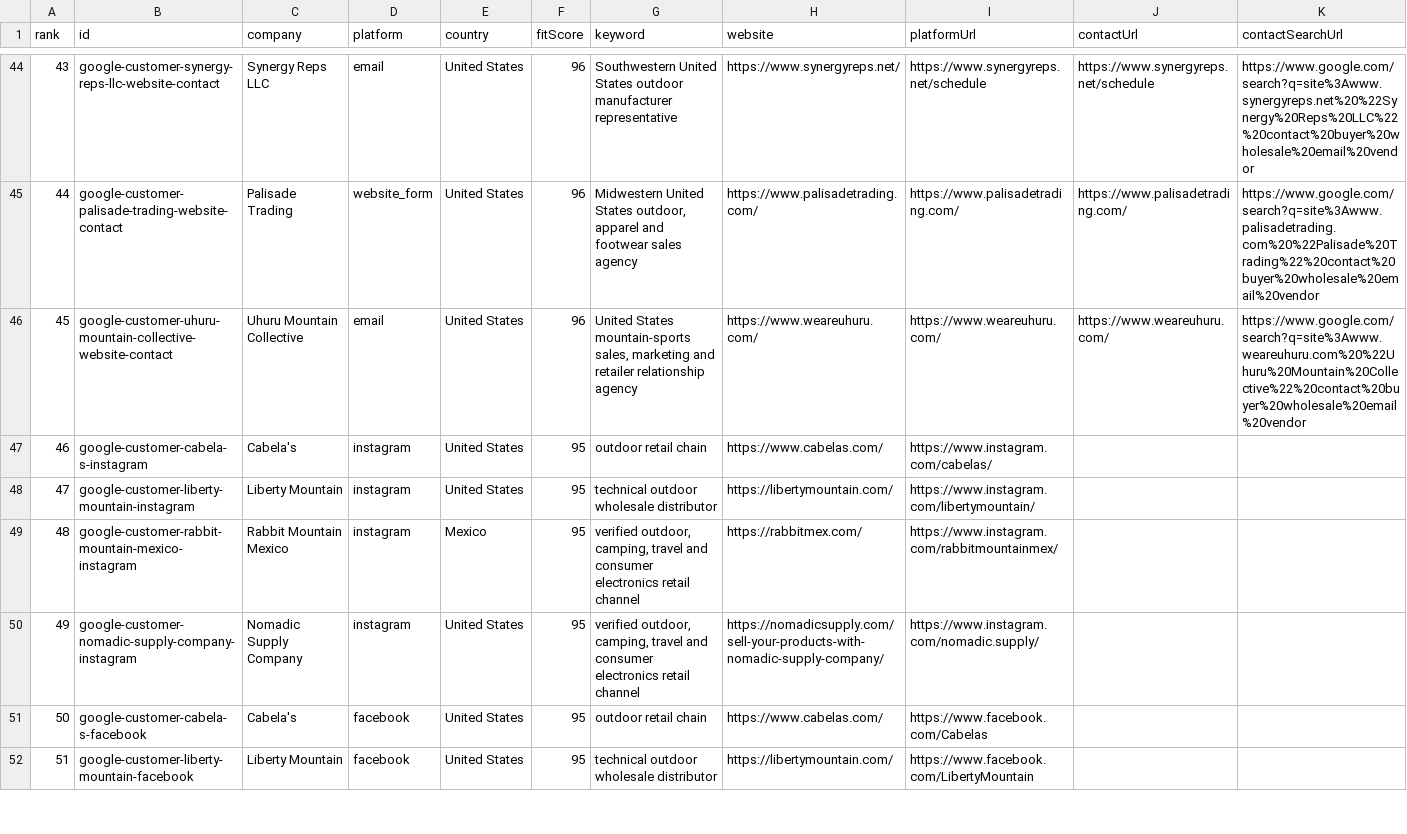
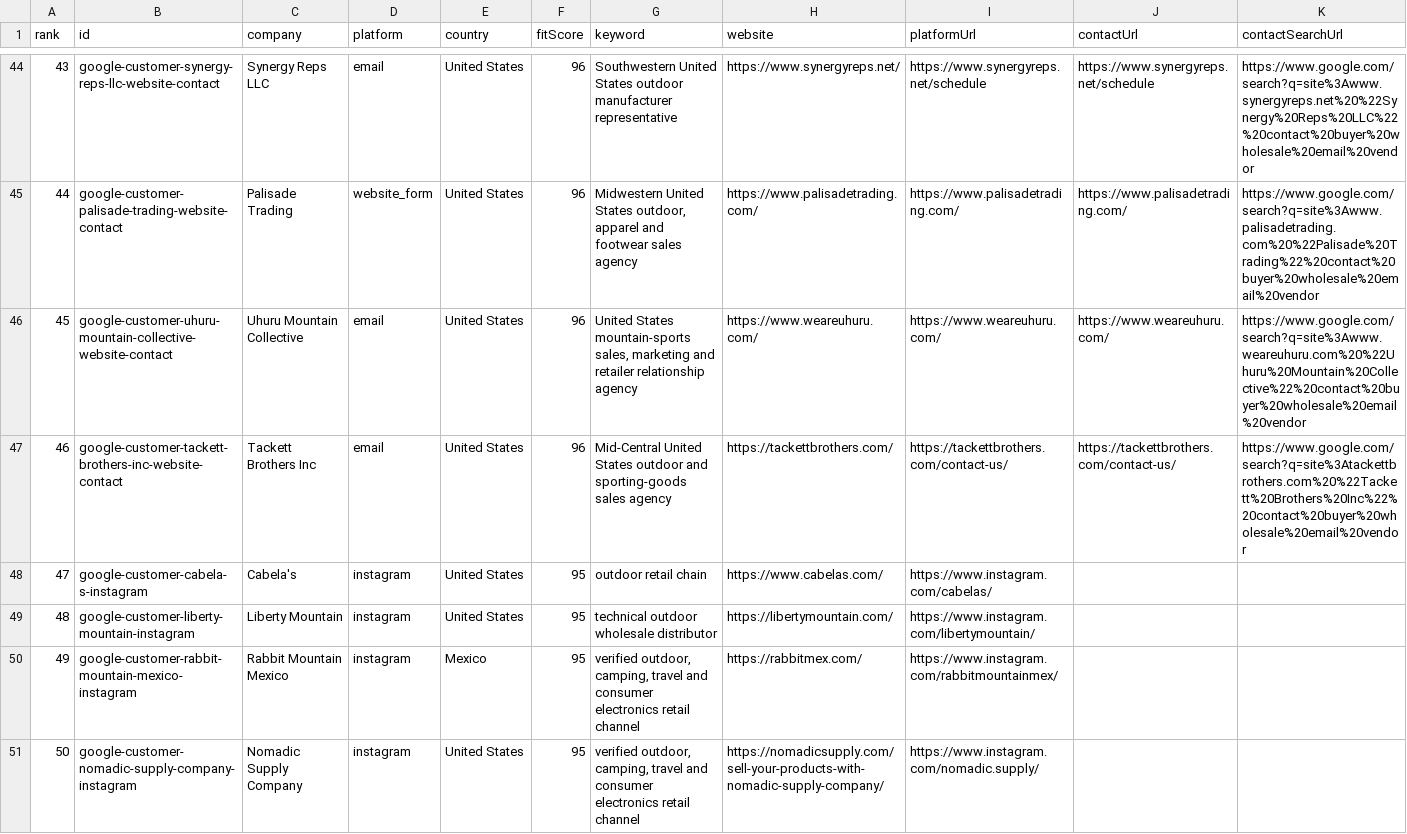
Before and after one commit to Leo-131/1, a CSV file: outreach-dashboard/google-lead-discovery-latest.csv, drawn as a sheet; only a part is shown, gaps mark what is left out; the shorter side is filled out with more unchanged rows; addresses are those after the commit; rows hold the shown columns only; the diff names each change by its address in the sheet, - before the commit and + after, or states it on an @@ line.

Commit message:
sync: local outreach data 2026-08-14

```diff
--- a/outreach-dashboard/google-lead-discovery-latest.csv
+++ b/outreach-dashboard/google-lead-discovery-latest.csv
+row 47: 46 | google-customer-tackett-brothers-inc-website-contact | Tackett Brothers Inc | email | United States | 96 | Mid-Central United States outdoor and sporting-goods sales agency | https://tackettbrothers.com/ | https://tackettbrothers.com/contact-us/ | https://tackettbrothers.com/contact-us/ | https://www.google.com/search?q=site%3Atackettbrothers.com%20%22Tackett%20Brothers%20Inc%22%20contact%20buyer%20wholesale%20email%20vendor
@@ column A (rank) renumbered from row 48 down @@
```
Also changed, not shown: outreach-dashboard/github-sync/daily-queue.csv, 38 other files.
